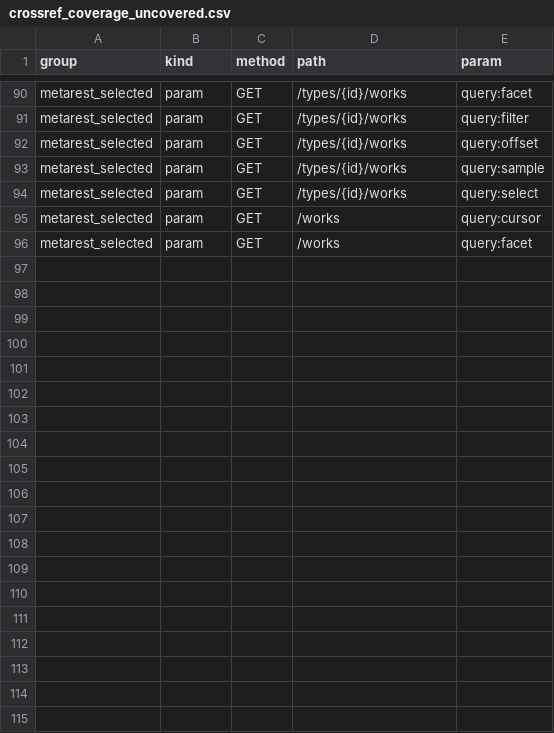
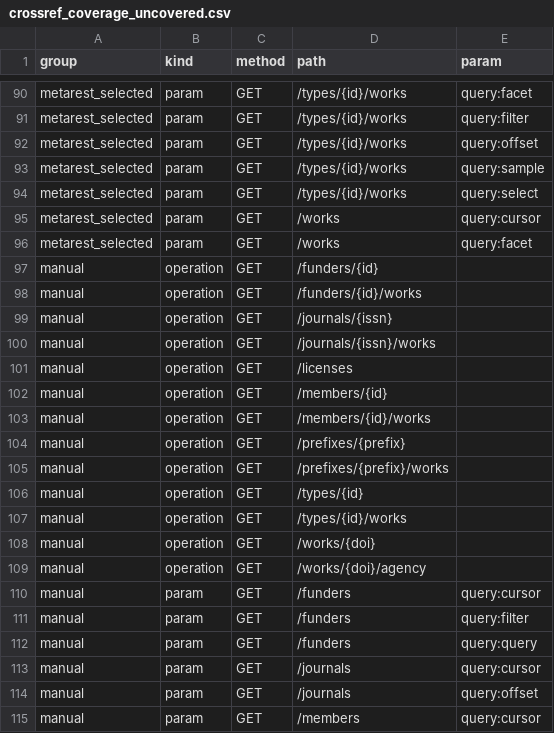
Before and after one commit to daniel-pm19/MetaREST, a CSV file: experiments/results/crossref_coverage_uncovered.csv, drawn as a sheet; only a part is shown, gaps mark what is left out; the diff covers the shown part only.

```diff
--- a/experiments/results/crossref_coverage_uncovered.csv
+++ b/experiments/results/crossref_coverage_uncovered.csv
@@ -96 +96,20 @@ metarest_selected,param,GET,/works,query:cursor
 metarest_selected,param,GET,/works,query:facet
+manual,operation,GET,/funders/{id},
+manual,operation,GET,/funders/{id}/works,
+manual,operation,GET,/journals/{issn},
+manual,operation,GET,/journals/{issn}/works,
+manual,operation,GET,/licenses,
+manual,operation,GET,/members/{id},
+manual,operation,GET,/members/{id}/works,
+manual,operation,GET,/prefixes/{prefix},
+manual,operation,GET,/prefixes/{prefix}/works,
+manual,operation,GET,/types/{id},
+manual,operation,GET,/types/{id}/works,
+manual,operation,GET,/works/{doi},
+manual,operation,GET,/works/{doi}/agency,
+manual,param,GET,/funders,query:cursor
+manual,param,GET,/funders,query:filter
+manual,param,GET,/funders,query:query
+manual,param,GET,/journals,query:cursor
+manual,param,GET,/journals,query:offset
+manual,param,GET,/members,query:cursor
```
Also changed, not shown: 11 added rows elsewhere in this file, experiments/results/crossref_coverage.csv, 20 other files.
